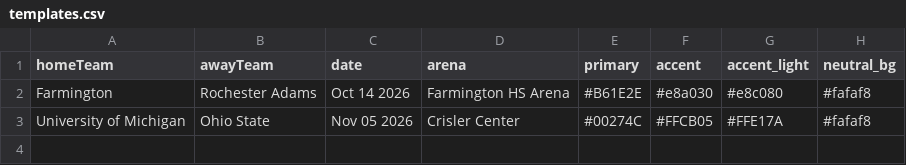
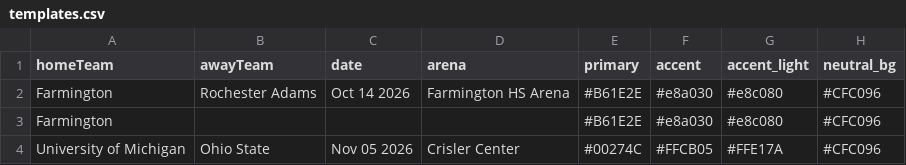
Before and after one commit to fatfryer/resume, a CSV file: templates.csv, drawn as a sheet.

```diff
--- a/templates.csv
+++ b/templates.csv
@@ -1,3 +1,4 @@
 homeTeam,awayTeam,date,arena,primary,accent,accent_light,neutral_bg
-Farmington,Rochester Adams,Oct 14 2026,Farmington HS Arena,#B61E2E,#e8a030,#e8c080,#fafaf8
-University of Michigan,Ohio State,Nov 05 2026,Crisler Center,#00274C,#FFCB05,#FFE17A,#fafaf8
+Farmington,Rochester Adams,Oct 14 2026,Farmington HS Arena,#B61E2E,#e8a030,#e8c080,#CFC096
+Farmington,,,,#B61E2E,#e8a030,#e8c080,#CFC096
+University of Michigan,Ohio State,Nov 05 2026,Crisler Center,#00274C,#FFCB05,#FFE17A,#CFC096
```
Also changed, not shown: 2 other files.
